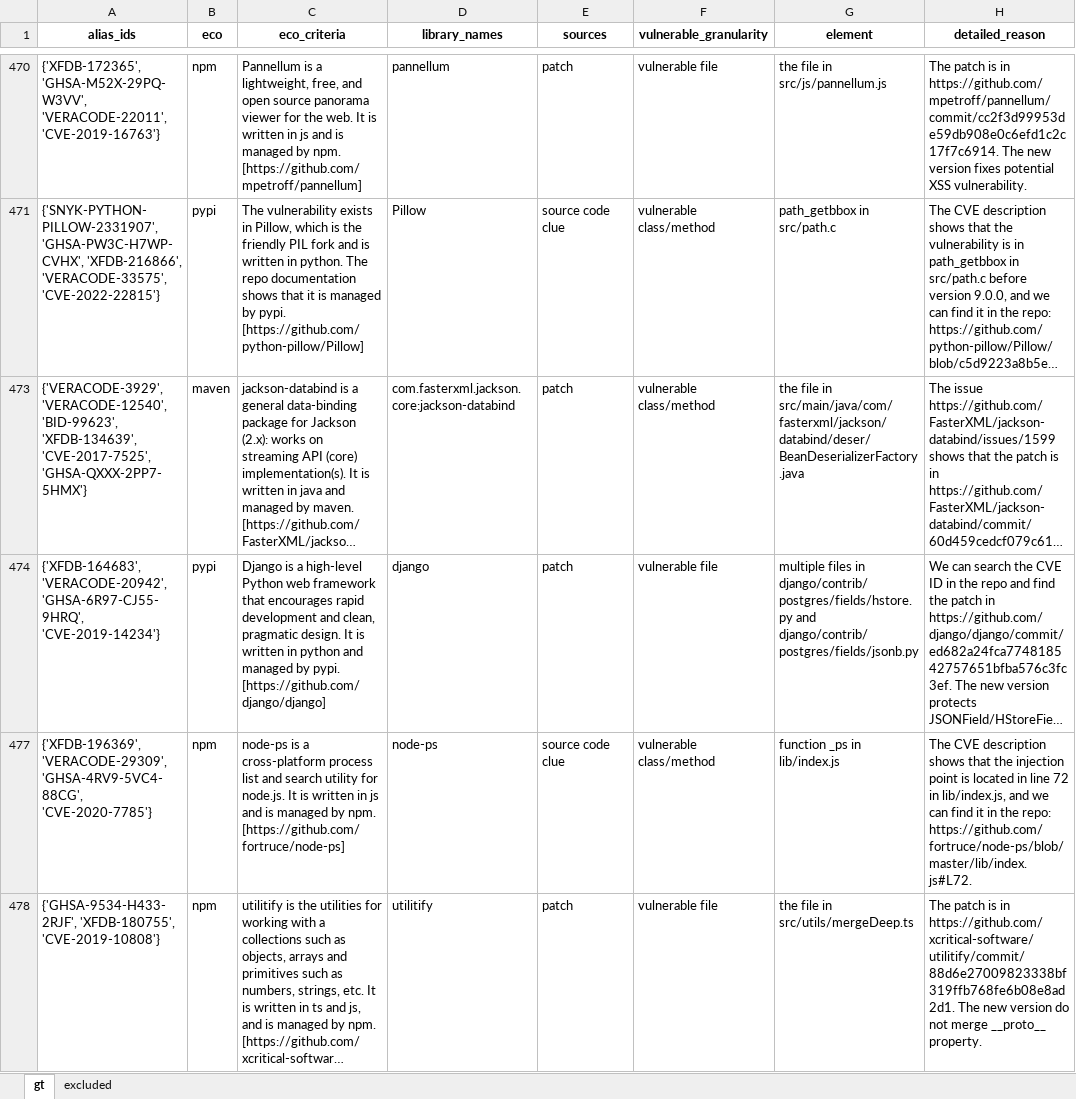
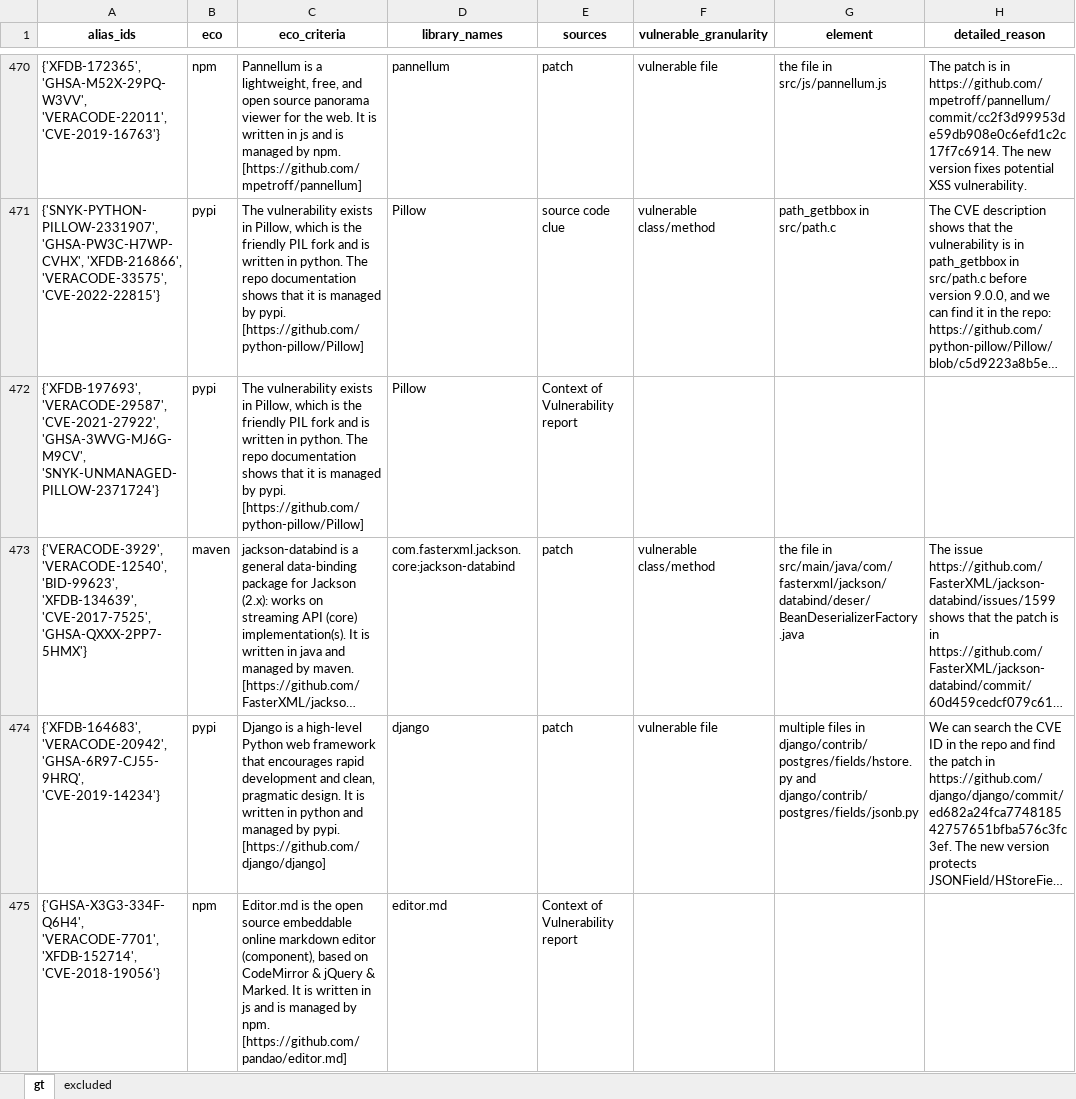
Before and after one commit to Holmes-Holmes/Holmes-Holmes.github.io, an Excel workbook: Holmes/GroundTruth/ground_truth.xlsx, sheet gt, drawn as a sheet; only a part is shown, gaps mark what is left out; the shorter side is filled out with more unchanged rows; long unchanged cells end in …; values as stored, in another font and other column widths than the file's, no borders; the diff covers the shown part only; the diff names each change by its address in the sheet, - before the commit and + after, or states it on an @@ line.

Commit message:
revision update beta

```diff
--- a/Holmes/GroundTruth/ground_truth.xlsx (sheet gt)
+++ b/Holmes/GroundTruth/ground_truth.xlsx (sheet gt)
@@ row 472 unhidden: {'XFDB-197693', 'VERACODE-29587', 'CVE-2021-27922', 'GHSA-3WVG-MJ6G-M9CV', 'SNYK-UNMANAGED-PILLOW-2371724'} | pypi | The vulnerability exists in Pillow, which is the friendly PIL fork and is written in python. The repo documentation shows that it is managed by pypi. [https://github.com/python-pillow/Pillow] | Pillow | Context of Vulnerability report @@
@@ row 475 unhidden: {'GHSA-X3G3-334F-Q6H4', 'VERACODE-7701', 'XFDB-152714', 'CVE-2018-19056'} | npm | Editor.md is the open source embeddable online markdown editor (component), based on CodeMirror & jQuery & Marked. It is written in js and is managed by npm. [https://github.com/pandao/editor.md] | editor.md | Context of Vulnerability report @@
```
Also changed, not shown: 11 added rows and 86 hidden or unhidden rows elsewhere in this sheet.
